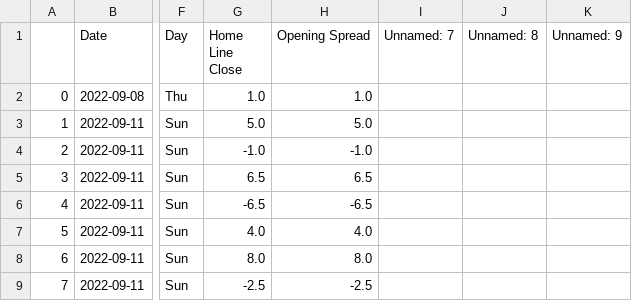
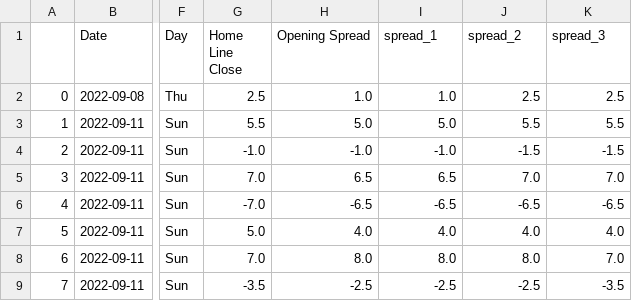
Before and after one commit to ZeNoonan/nfl, a CSV file: nfl_odds_2022_2023.csv, drawn as a sheet; only a part is shown, gaps mark what is left out; the diff covers the shown part only; the diff names each change by its address in the sheet, - before the commit and + after, or states it on an @@ line.

Commit message:
update

```diff
--- a/nfl_odds_2022_2023.csv
+++ b/nfl_odds_2022_2023.csv
-I1: Unnamed: 7
+I1: spread_1
-J1: Unnamed: 8
+J1: spread_2
-K1: Unnamed: 9
+K1: spread_3
-G2 (Home Line Close): 1.0
+G2 (Home Line Close): 2.5
-I2 (spread_1): (empty)
+I2 (spread_1): 1.0
-J2 (spread_2): (empty)
+J2 (spread_2): 2.5
-K2 (spread_3): (empty)
+K2 (spread_3): 2.5
-G3 (Home Line Close): 5.0
+G3 (Home Line Close): 5.5
-I3 (spread_1): (empty)
+I3 (spread_1): 5.0
-J3 (spread_2): (empty)
+J3 (spread_2): 5.5
-K3 (spread_3): (empty)
+K3 (spread_3): 5.5
-I4 (spread_1): (empty)
+I4 (spread_1): -1.0
-J4 (spread_2): (empty)
+J4 (spread_2): -1.5
-K4 (spread_3): (empty)
+K4 (spread_3): -1.5
-G5 (Home Line Close): 6.5
+G5 (Home Line Close): 7.0
-I5 (spread_1): (empty)
+I5 (spread_1): 6.5
-J5 (spread_2): (empty)
+J5 (spread_2): 7.0
-K5 (spread_3): (empty)
+K5 (spread_3): 7.0
-G6 (Home Line Close): -6.5
+G6 (Home Line Close): -7.0
-I6 (spread_1): (empty)
+I6 (spread_1): -6.5
-J6 (spread_2): (empty)
+J6 (spread_2): -6.5
-K6 (spread_3): (empty)
+K6 (spread_3): -6.5
-G7 (Home Line Close): 4.0
+G7 (Home Line Close): 5.0
-I7 (spread_1): (empty)
+I7 (spread_1): 4.0
-J7 (spread_2): (empty)
+J7 (spread_2): 4.0
-K7 (spread_3): (empty)
+K7 (spread_3): 4.0
-G8 (Home Line Close): 8.0
+G8 (Home Line Close): 7.0
-I8 (spread_1): (empty)
+I8 (spread_1): 8.0
-J8 (spread_2): (empty)
+J8 (spread_2): 8.0
-K8 (spread_3): (empty)
+K8 (spread_3): 7.0
-G9 (Home Line Close): -2.5
+G9 (Home Line Close): -3.5
-I9 (spread_1): (empty)
+I9 (spread_1): -2.5
-J9 (spread_2): (empty)
+J9 (spread_2): -2.5
-K9 (spread_3): (empty)
+K9 (spread_3): -3.5
```
Also changed, not shown: 31 edited cells elsewhere in this file.
